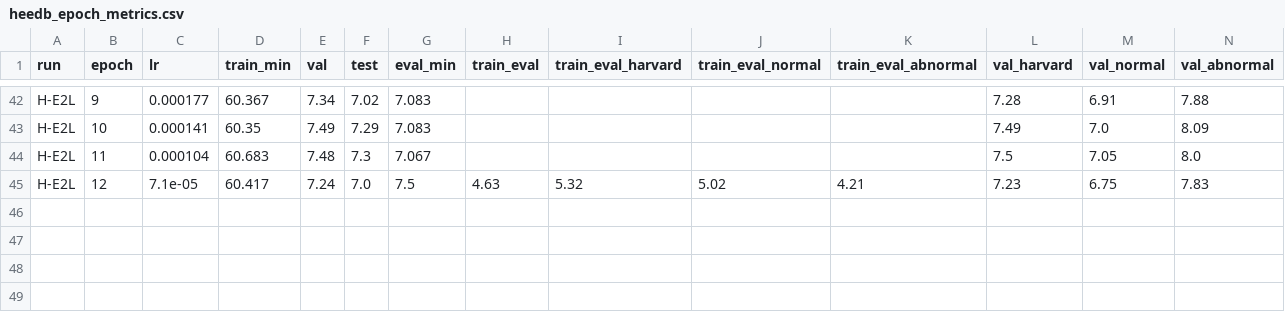
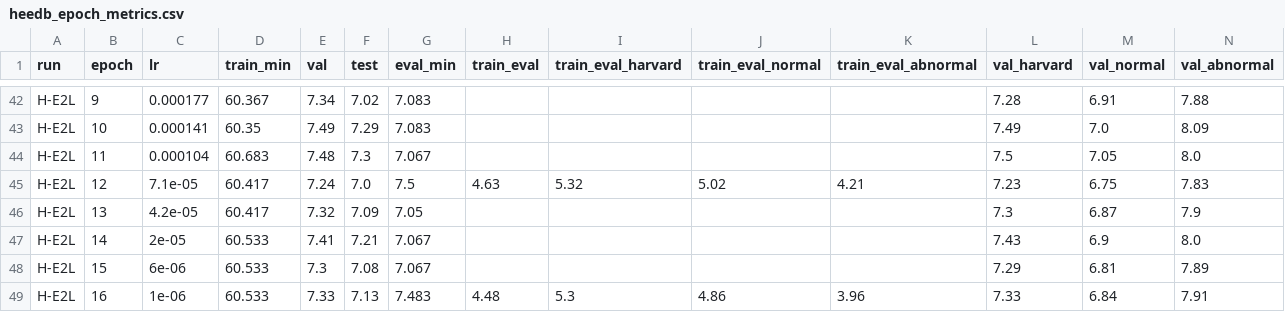
Before and after one commit to Neuro-Clalit/LaBraM, a CSV file: docs/data/heedb_epoch_metrics.csv, drawn as a sheet; only a part is shown, gaps mark what is left out; rows hold the shown columns only; the diff names each change by its address in the sheet, - before the commit and + after, or states it on an @@ line.

```diff
--- a/docs/data/heedb_epoch_metrics.csv
+++ b/docs/data/heedb_epoch_metrics.csv
+row 46: H-E2L | 13 | 4.2e-05 | 60.417 | 7.32 | 7.09 | 7.05 |  |  |  |  | 7.3 | 6.87 | 7.9
+row 47: H-E2L | 14 | 2e-05 | 60.533 | 7.41 | 7.21 | 7.067 |  |  |  |  | 7.43 | 6.9 | 8.0
+row 48: H-E2L | 15 | 6e-06 | 60.533 | 7.3 | 7.08 | 7.067 |  |  |  |  | 7.29 | 6.81 | 7.89
+row 49: H-E2L | 16 | 1e-06 | 60.533 | 7.33 | 7.13 | 7.483 | 4.48 | 5.3 | 4.86 | 3.96 | 7.33 | 6.84 | 7.91
```
Also changed, not shown: docs/data/age_by_pathology.csv, docs/data/brain_age_bias_correction.csv, 10 other files.
